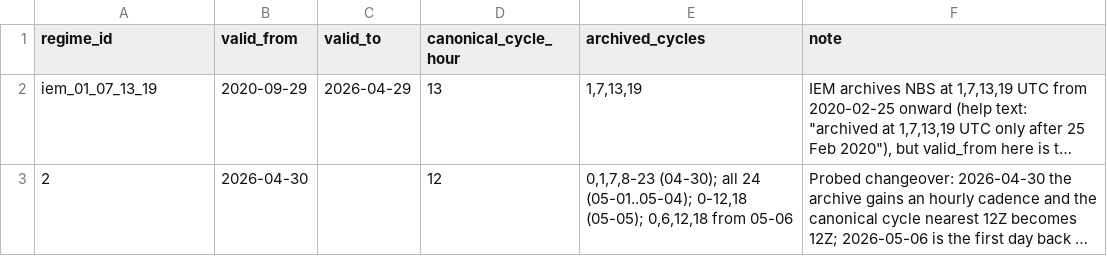
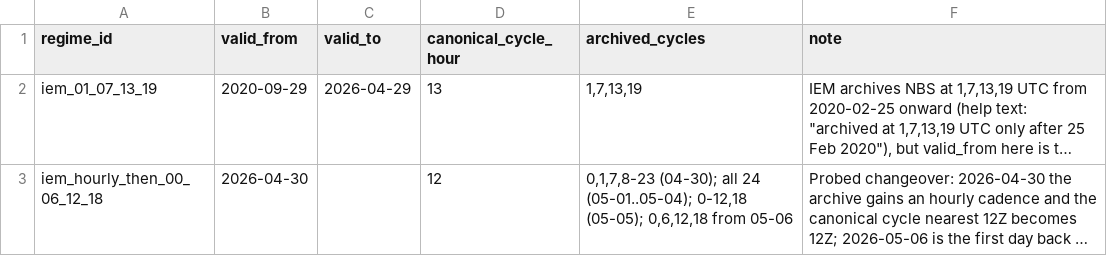
Before and after one commit to cdcoonce/weather-forecast-audit, a CSV file: dbt/seeds/nbs_cycle_regimes.csv, drawn as a sheet; long unchanged cells end in …; the diff names each change by its address in the sheet, - before the commit and + after, or states it on an @@ line.

Commit message:
chore: give the 12Z regime row a descriptive id like its sibling

```diff
--- a/dbt/seeds/nbs_cycle_regimes.csv
+++ b/dbt/seeds/nbs_cycle_regimes.csv
-A3 (regime_id): 2
+A3 (regime_id): iem_hourly_then_00_06_12_18
```
